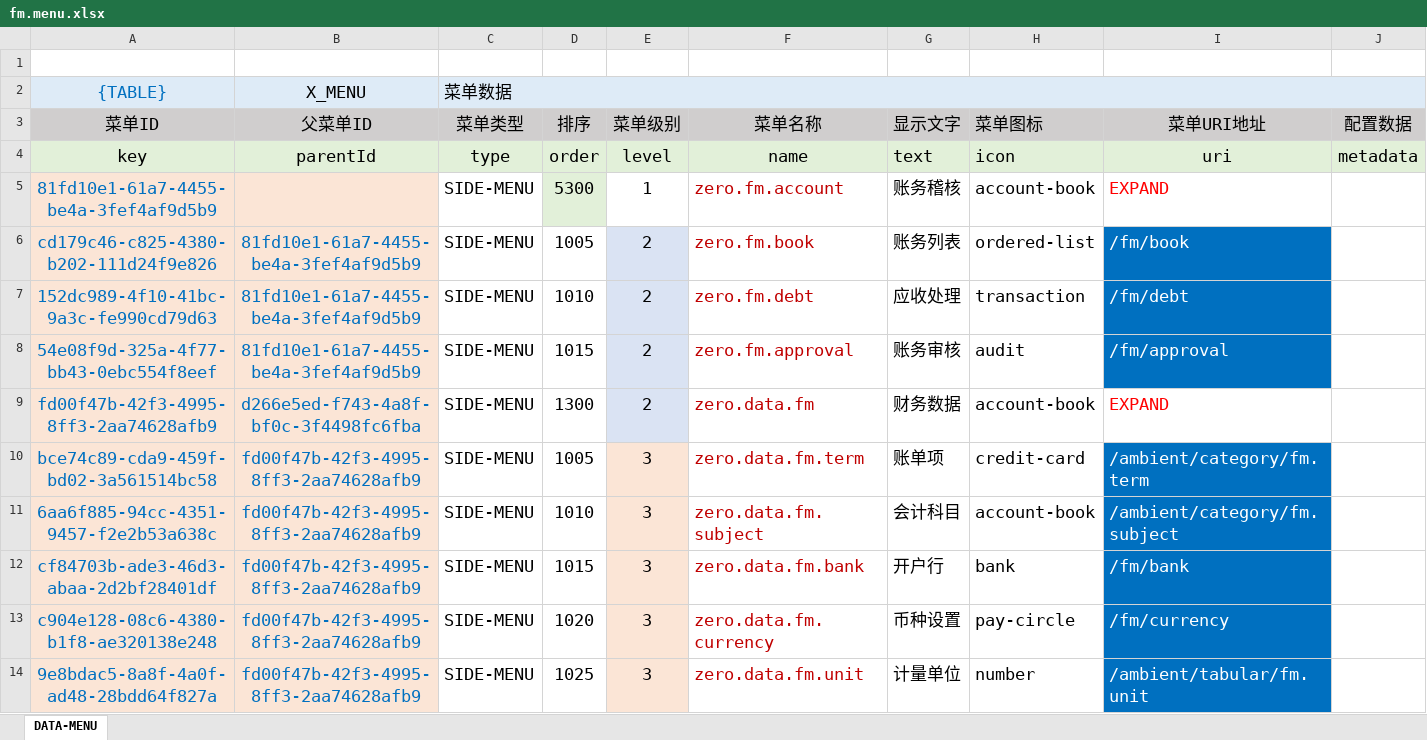
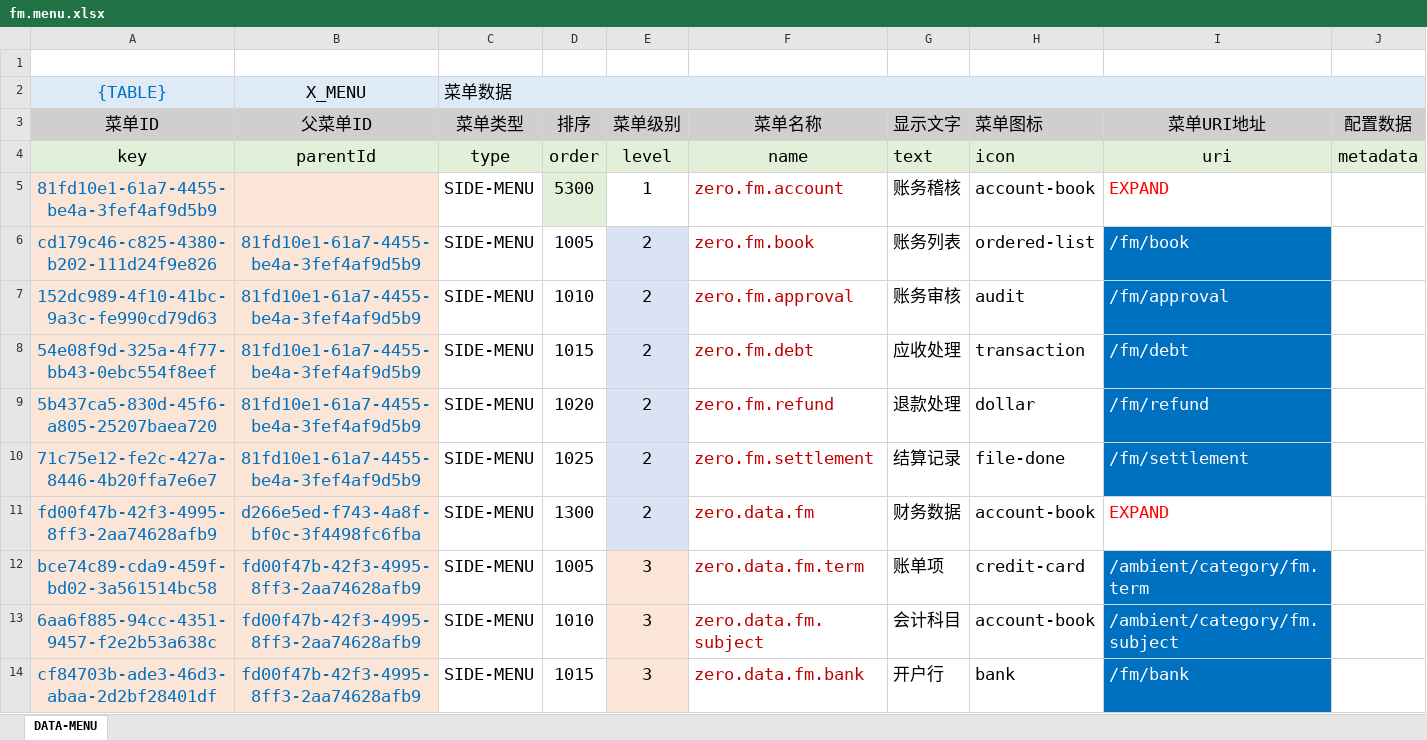
Before and after one commit to silentbalanceyh/vertx-zero, an Excel workbook: vertx-pin/zero-fm/src/main/resources/plugin/fm/oob/data/fm.menu.xlsx, sheet DATA-MENU, drawn as a sheet; only a part is shown; the shorter side is filled out with more unchanged rows; values as stored, in another font and other column widths than the file's, no borders; the diff names each change by its address in the sheet, - before the commit and + after, or states it on an @@ line.

```diff
--- a/vertx-pin/zero-fm/src/main/resources/plugin/fm/oob/data/fm.menu.xlsx (sheet DATA-MENU)
+++ b/vertx-pin/zero-fm/src/main/resources/plugin/fm/oob/data/fm.menu.xlsx (sheet DATA-MENU)
-F7 (菜单名称): zero.fm.debt
+F7 (菜单名称): zero.fm.approval
-G7 (显示文字): 应收处理
+G7 (显示文字): 账务审核
-H7 (菜单图标): transaction
+H7 (菜单图标): audit
-I7 (菜单URI地址): /fm/debt
+I7 (菜单URI地址): /fm/approval
-F8 (菜单名称): zero.fm.approval
+F8 (菜单名称): zero.fm.debt
-G8 (显示文字): 账务审核
+G8 (显示文字): 应收处理
-H8 (菜单图标): audit
+H8 (菜单图标): transaction
-I8 (菜单URI地址): /fm/approval
+I8 (菜单URI地址): /fm/debt
+row 9: 5b437ca5-830d-45f6-a805-25207baea720 | 81fd10e1-61a7-4455-be4a-3fef4af9d5b9 | SIDE-MENU | 1020 | 2 | zero.fm.refund | 退款处理 | dollar | /fm/refund
+row 10: 71c75e12-fe2c-427a-8446-4b20ffa7e6e7 | 81fd10e1-61a7-4455-be4a-3fef4af9d5b9 | SIDE-MENU | 1025 | 2 | zero.fm.settlement | 结算记录 | file-done | /fm/settlement
```
Also changed, not shown: vertx-pin/zero-erp/src/main/resources/plugin/erp/oob/data/erp.menu.xlsx.
